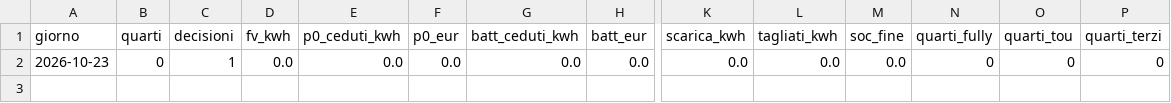
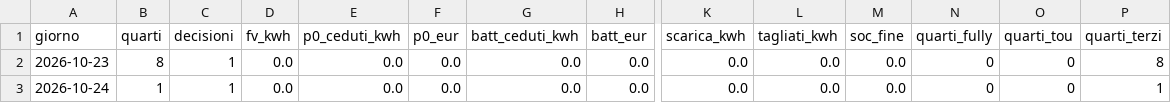
Before and after one commit to paolofontanacn-code/ems-dati, a CSV file: cessione/live/giornaliero.csv, drawn as a sheet; only a part is shown, gaps mark what is left out; rows hold the shown columns only; the diff names each change by its address in the sheet, - before the commit and + after, or states it on an @@ line.

```diff
--- a/cessione/live/giornaliero.csv
+++ b/cessione/live/giornaliero.csv
-B2 (quarti): 0
+B2 (quarti): 8
-P2 (quarti_terzi): 0
+P2 (quarti_terzi): 8
+row 3: 2026-10-24 | 1 | 1 | 0.0 | 0.0 | 0.0 | 0.0 | 0.0 | 0.0 | 0.0 | 0.0 | 0 | 0 | 1
```
Also changed, not shown: cessione/giornaliero.csv, cessione/mensile.csv, 47 other files.
